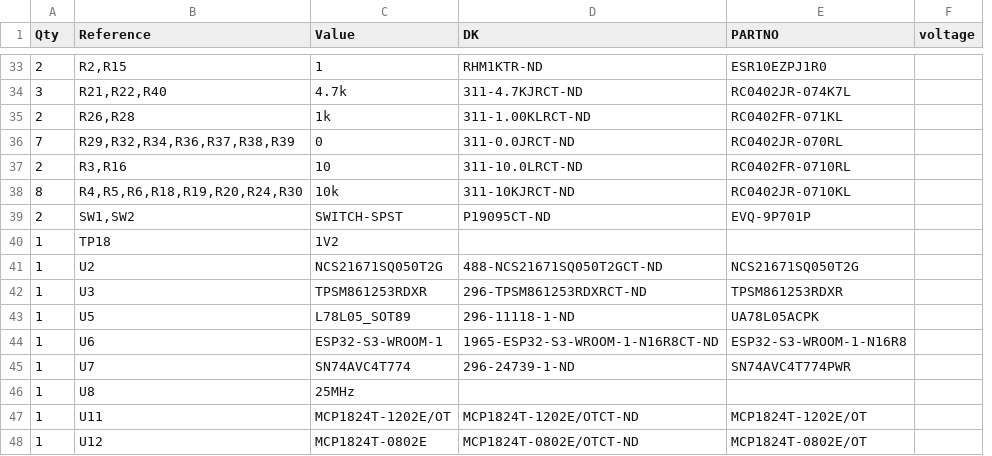
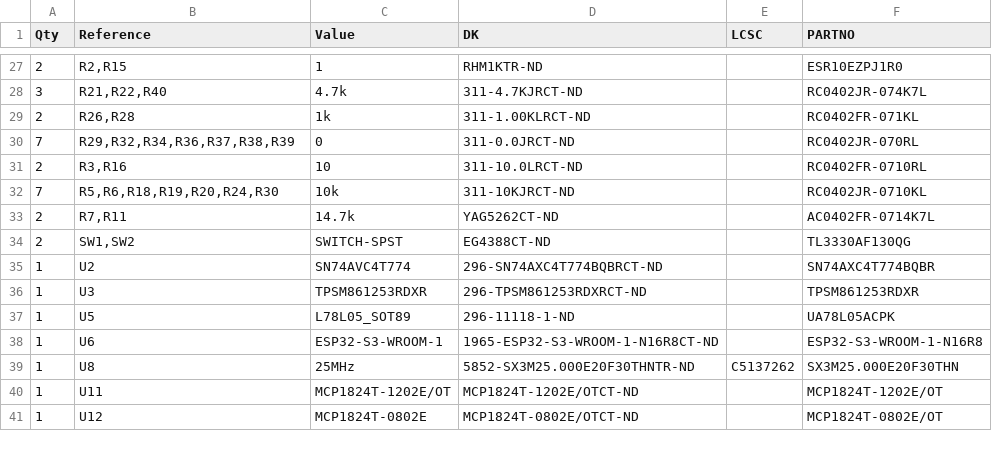
Before and after one commit to bitaxeorg/BitaxeGT, a CSV file: Manufacturing Files/BitaxeGT BOM.csv, drawn as a sheet; only a part is shown, gaps mark what is left out; removed rows and columns are numbered as before the commit, all else as after; the diff covers the shown part only; the diff names each change by its address in the sheet, - before the commit and + after, or states it on an @@ line.

```diff
--- a/Manufacturing Files/BitaxeGT BOM.csv
+++ b/Manufacturing Files/BitaxeGT BOM.csv
+column E (LCSC), row 39: C5137262
-column F (voltage), empty
-A32 (Qty): 8
+A32 (Qty): 7
-B32 (Reference): R4,R5,R6,R18,R19,R20,R24,R30
+B32 (Reference): R5,R6,R18,R19,R20,R24,R30
+row 33: 2 | R7,R11 | 14.7k | YAG5262CT-ND |  | AC0402FR-0714K7L
-D34 (DK): P19095CT-ND
+D34 (DK): EG4388CT-ND
-F34 (PARTNO): EVQ-9P701P
+F34 (PARTNO): TL3330AF130QG
-row 40: 1 | TP18 | 1V2
-C35 (Value): NCS21671SQ050T2G
+C35 (Value): SN74AVC4T774
-D35 (DK): 488-NCS21671SQ050T2GCT-ND
+D35 (DK): 296-SN74AXC4T774BQBRCT-ND
-F35 (PARTNO): NCS21671SQ050T2G
+F35 (PARTNO): SN74AXC4T774BQBR
-row 45: 1 | U7 | SN74AVC4T774 | 296-24739-1-ND | SN74AVC4T774PWR
-D39 (DK): (empty)
+D39 (DK): 5852-SX3M25.000E20F30THNTR-ND
-F39 (PARTNO): (empty)
+F39 (PARTNO): SX3M25.000E20F30THN
```
Also changed, not shown: 5 added rows, 11 removed rows and 8 edited cells elsewhere in this file, 28 other files.
